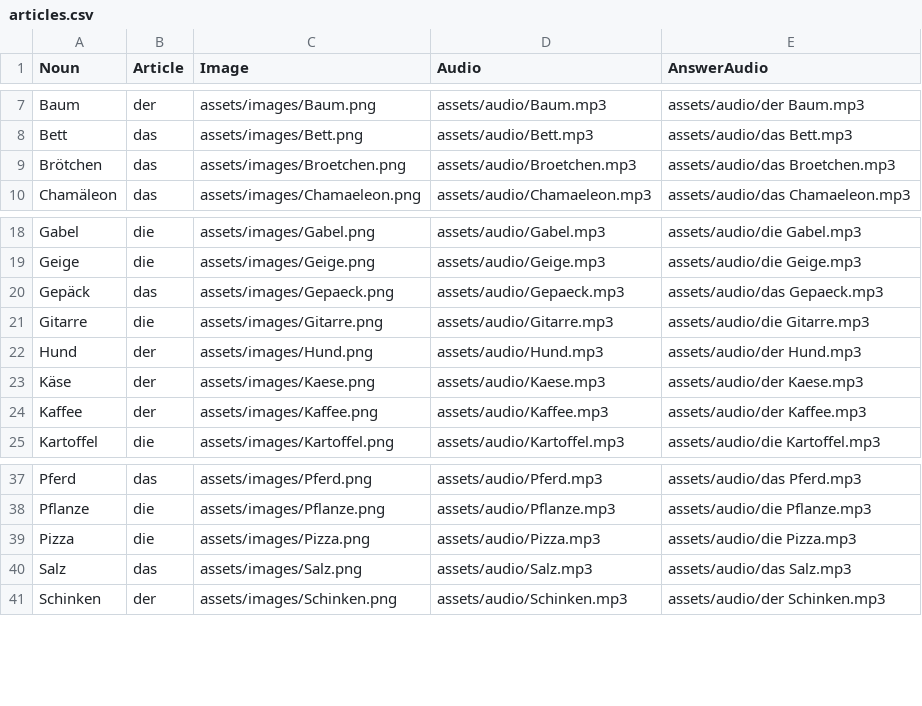
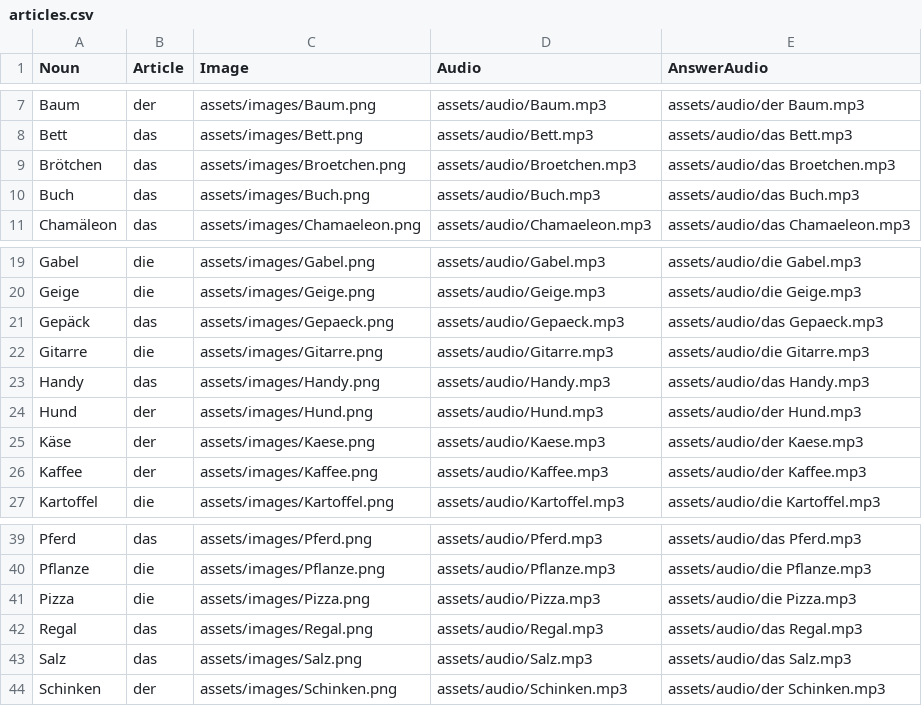
Before and after one commit to albertattard/wort-werk, a CSV file: assets/articles.csv, drawn as a sheet; only a part is shown, gaps mark what is left out; the diff names each change by its address in the sheet, - before the commit and + after, or states it on an @@ line.

```diff
--- a/assets/articles.csv
+++ b/assets/articles.csv
+row 10: Buch | das | assets/images/Buch.png | assets/audio/Buch.mp3 | assets/audio/das Buch.mp3
+row 23: Handy | das | assets/images/Handy.png | assets/audio/Handy.mp3 | assets/audio/das Handy.mp3
+row 42: Regal | das | assets/images/Regal.png | assets/audio/Regal.mp3 | assets/audio/das Regal.mp3
```
Also changed, not shown: 31 other files.
